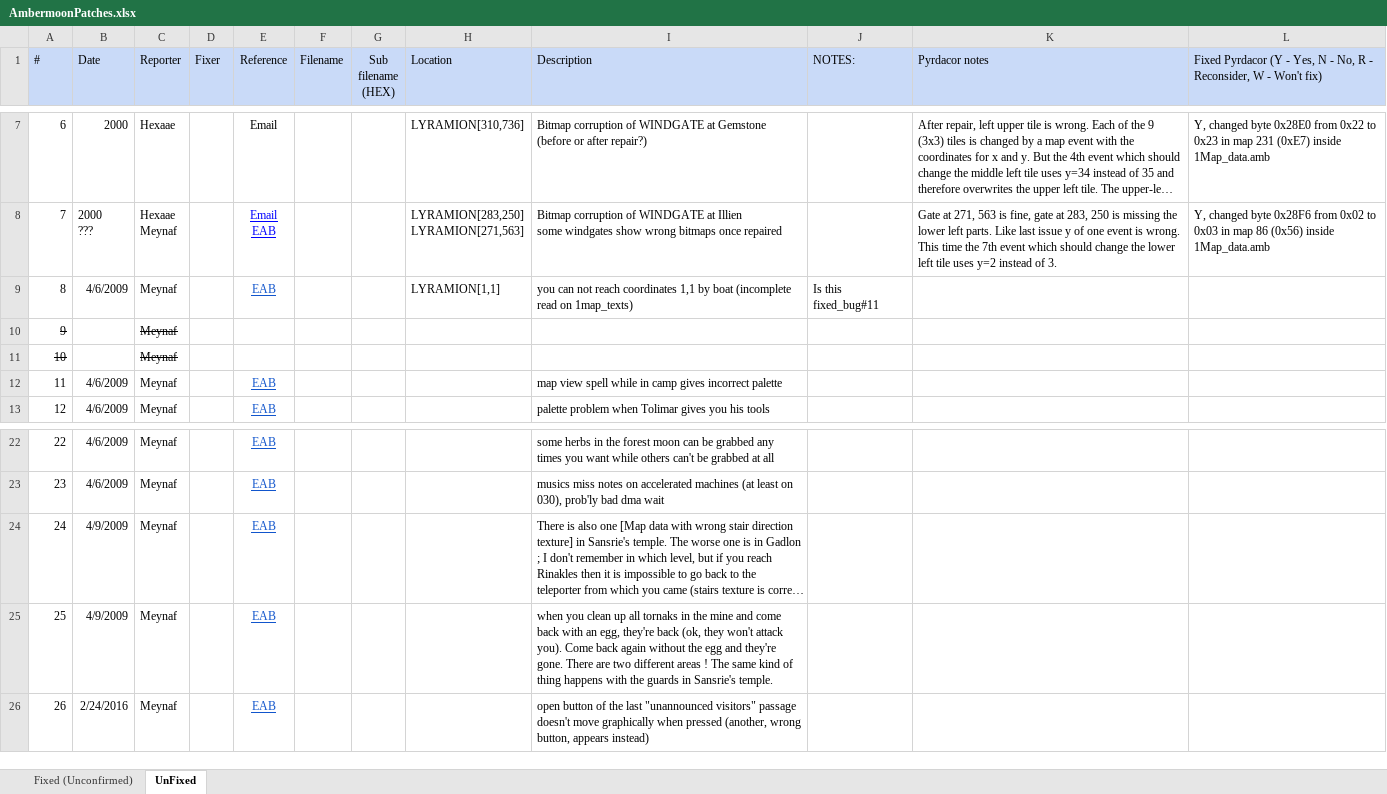
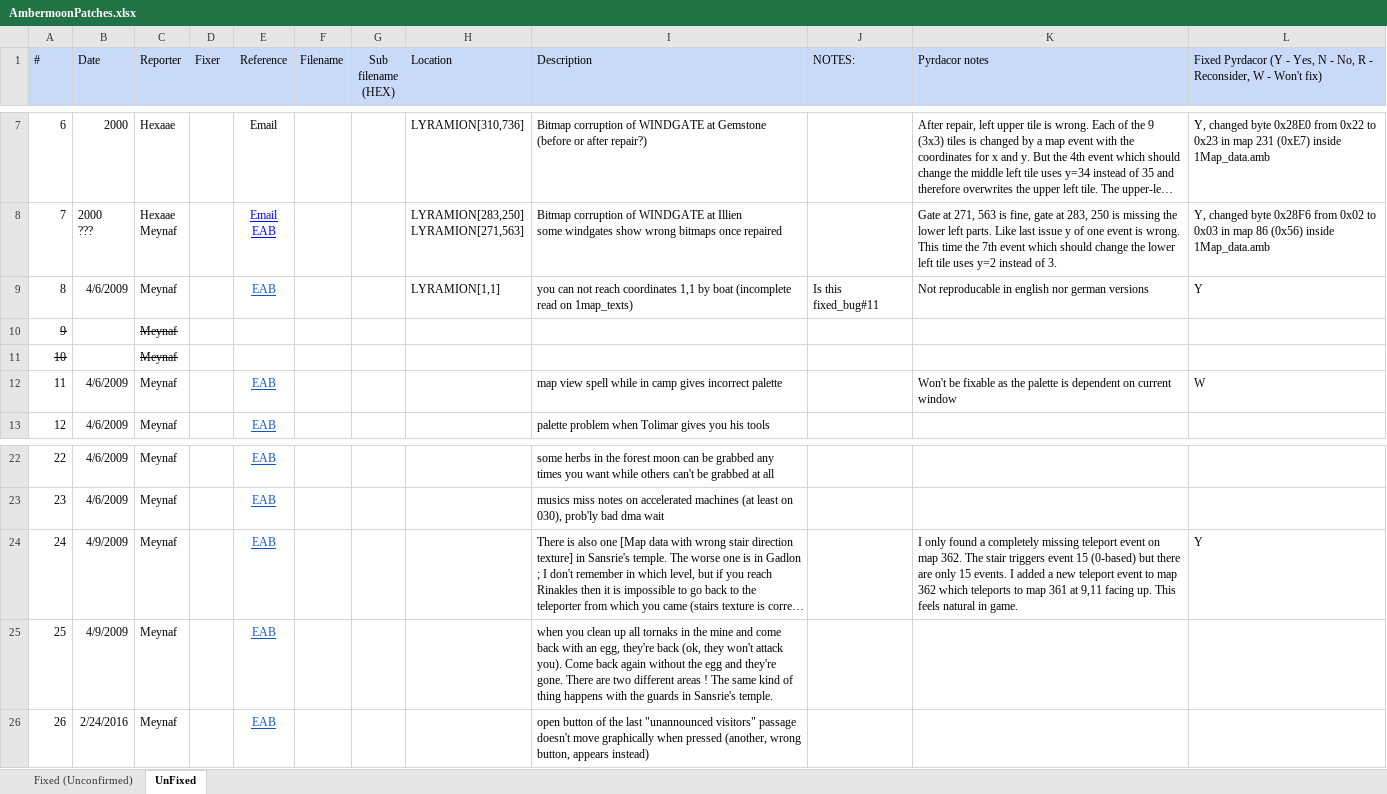
Before and after one commit to Pyrdacor/Ambermoon, an Excel workbook: Disks/Bugfixing/AmbermoonPatches.xlsx, sheet UnFixed, drawn as a sheet; only a part is shown, gaps mark what is left out; long unchanged cells end in …; values as stored, in another font and other column widths than the file's, no borders; the diff names each change by its address in the sheet, - before the commit and + after, or states it on an @@ line.

Commit message:
Renamed ENERGIEGLOBE to ENERGY GLOBE and fixed gadlon stairs

```diff
--- a/Disks/Bugfixing/AmbermoonPatches.xlsx (sheet UnFixed)
+++ b/Disks/Bugfixing/AmbermoonPatches.xlsx (sheet UnFixed)
-K9 (Pyrdacor notes): (empty)
+K9 (Pyrdacor notes): Not reproducable in english nor german versions
-L9: (empty)
+L9: Y
-K12 (Pyrdacor notes): (empty)
+K12 (Pyrdacor notes): Won't be fixable as the palette is dependent on current window
-L12: (empty)
+L12: W
-K24 (Pyrdacor notes): (empty)
+K24 (Pyrdacor notes): I only found a completely missing teleport event on map 362. The stair triggers event 15 (0-based) but there are only 15 events. I added a new teleport event to map 362 which teleports to map 361 at 9,11 facing up. This feels natural in game.
-L24: (empty)
+L24: Y
```
Also changed, not shown: 5 other files.
